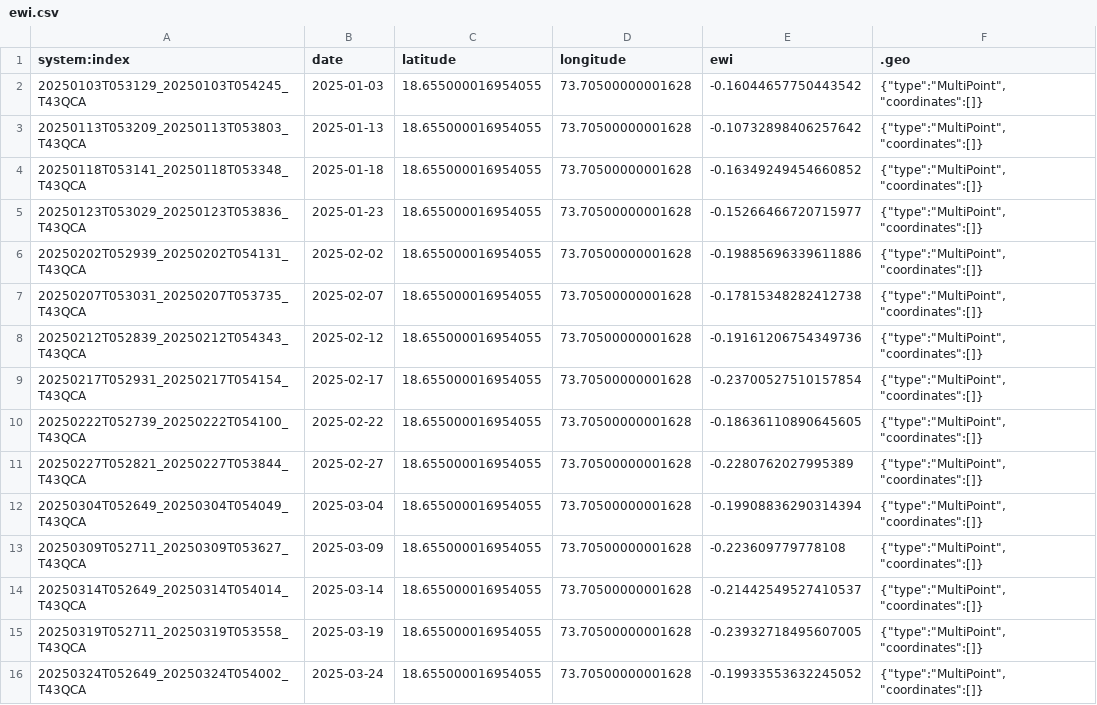
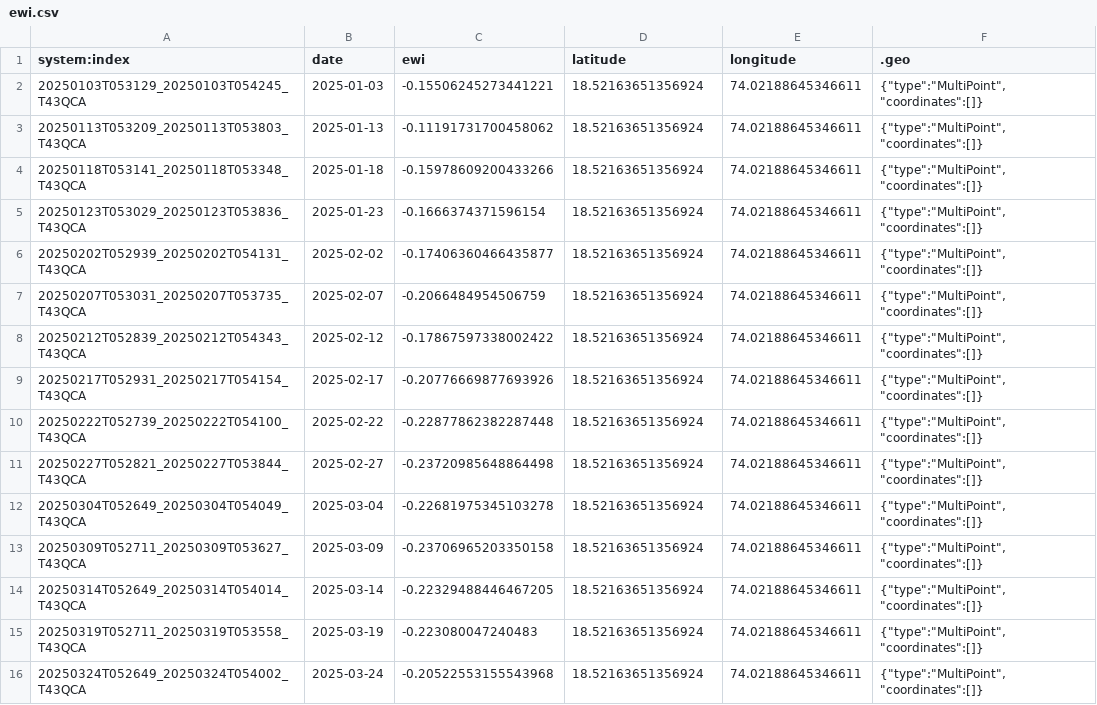
Before and after one commit to prof7turtle/SmartAgri, a CSV file: client/local_csv/ewi.csv, drawn as a sheet; removed rows and columns are numbered as before the commit, all else as after; the diff names each change by its address in the sheet, - before the commit and + after, or states it on an @@ line.

```diff
--- a/client/local_csv/ewi.csv
+++ b/client/local_csv/ewi.csv
+column C (ewi), rows 2-16: -0.15506245273441221 | -0.11191731700458062 | -0.15978609200433266 | -0.1666374371596154 | -0.17406360466435877 | -0.2066484954506759 | -0.17867597338002422 | -0.20776669877693926 | -0.22877862382287448 | -0.23720985648864498 | -0.22681975345103278 | -0.23706965203350158 | -0.22329488446467205 | -0.223080047240483 | -0.20522553155543968
-column E (ewi), rows 2-16: -0.16044657750443542 | -0.10732898406257642 | -0.16349249454660852 | -0.15266466720715977 | -0.19885696339611886 | -0.17815348282412738 | -0.19161206754349736 | -0.23700527510157854 | -0.18636110890645605 | -0.2280762027995389 | -0.19908836290314394 | -0.223609779778108 | -0.21442549527410537 | -0.23932718495607005 | -0.19933553632245052
-D2:D16 (latitude): 18.655000016954055
+D2:D16 (latitude): 18.52163651356924
-E2:E16 (longitude): 73.70500000001628
+E2:E16 (longitude): 74.02188645346611
```
Also changed, not shown: client/local_csv/awei.csv, client/local_csv/lswi.csv, 15 other files.
